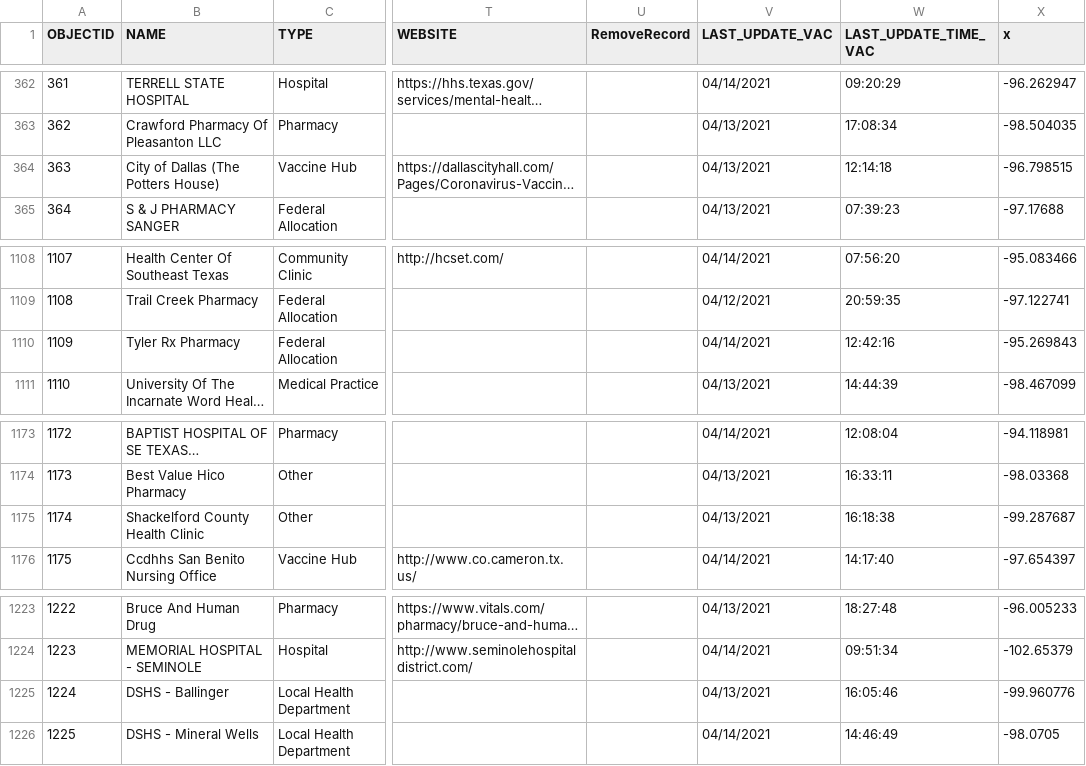
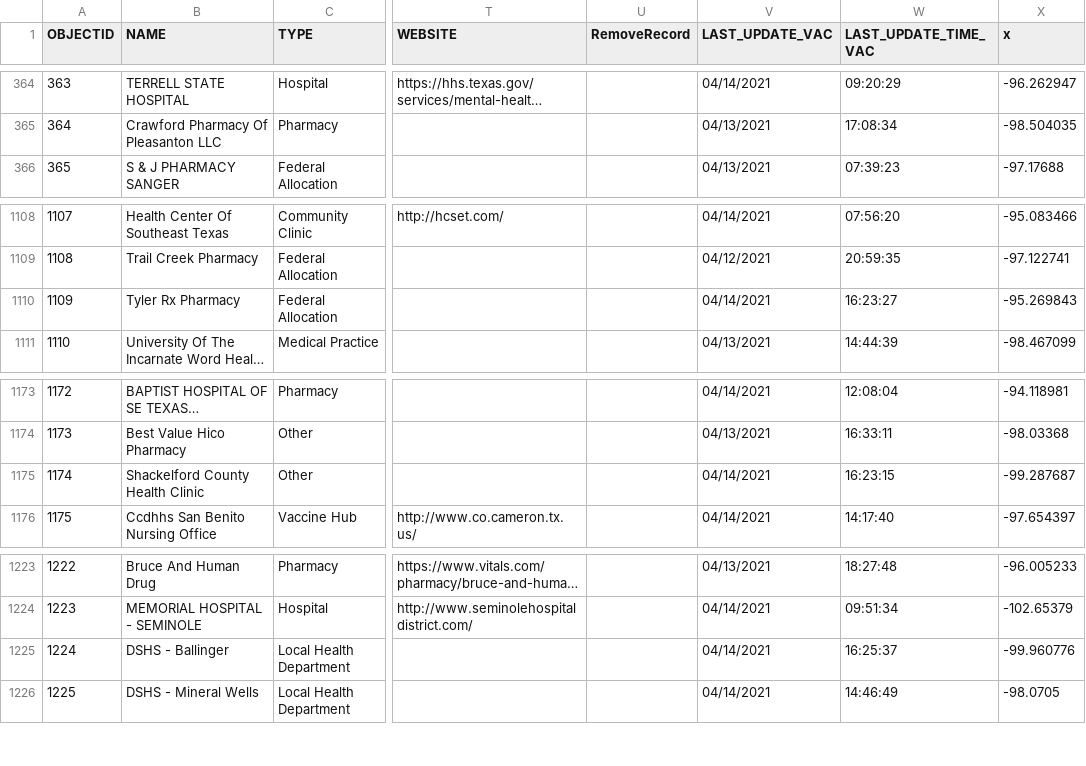
Before and after one commit to rdmurphy/tx-covid-vaccine-data, a CSV file: providers/latest.csv, drawn as a sheet; only a part is shown, gaps mark what is left out; long unchanged cells end in …; the diff covers the shown part only; the diff names each change by its address in the sheet, - before the commit and + after, or states it on an @@ line.

```diff
--- a/providers/latest.csv
+++ b/providers/latest.csv
@@ column A (OBJECTID) renumbered between rows 3 and 984 @@
@@ row 364 moved to row 2: 1 @@
-W1110 (LAST_UPDATE_TIME_VAC): 12:42:16
+W1110 (LAST_UPDATE_TIME_VAC): 16:23:27
-V1175 (LAST_UPDATE_VAC): 04/13/2021
+V1175 (LAST_UPDATE_VAC): 04/14/2021
-W1175 (LAST_UPDATE_TIME_VAC): 16:18:38
+W1175 (LAST_UPDATE_TIME_VAC): 16:23:15
-V1225 (LAST_UPDATE_VAC): 04/13/2021
+V1225 (LAST_UPDATE_VAC): 04/14/2021
-W1225 (LAST_UPDATE_TIME_VAC): 16:05:46
+W1225 (LAST_UPDATE_TIME_VAC): 16:25:37
```
Also changed, not shown: 2 added rows, 2 removed rows and 32 edited cells elsewhere in this file, 1 other file.
